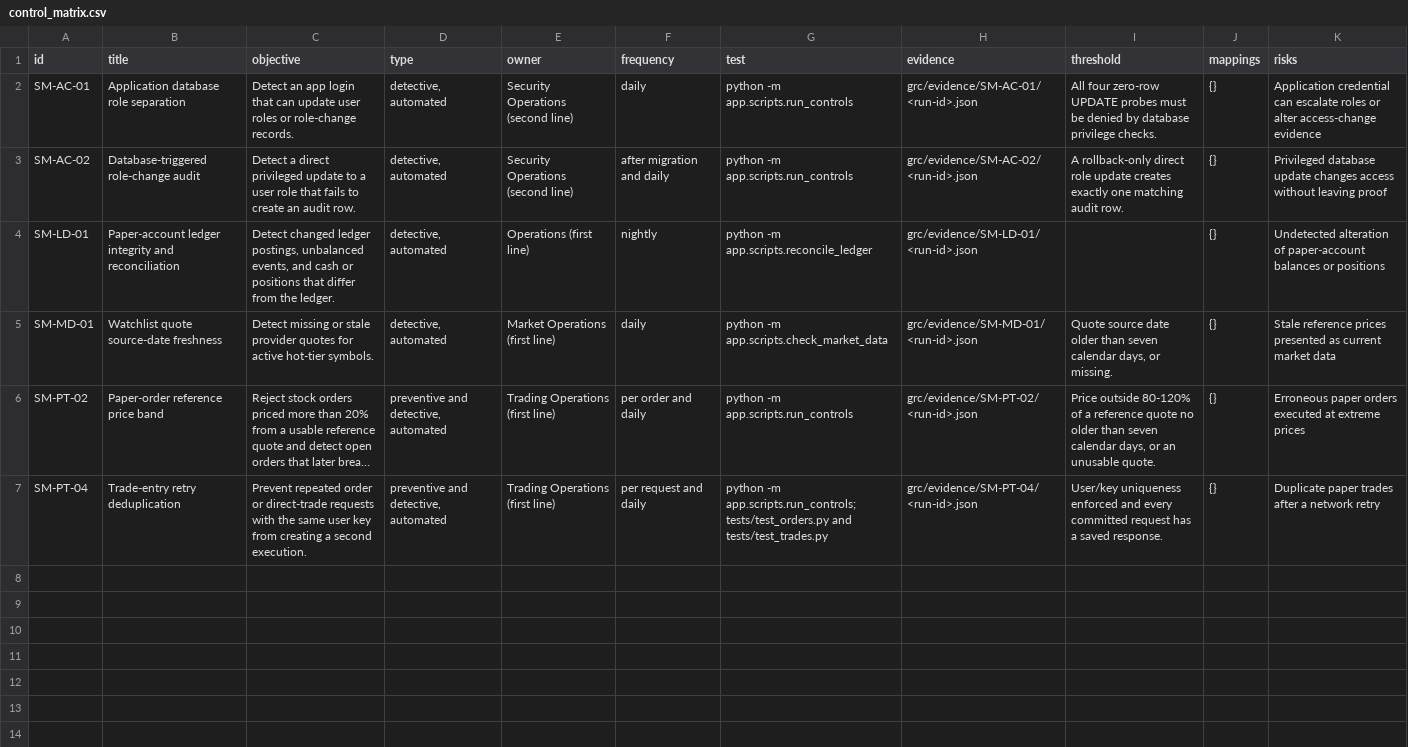
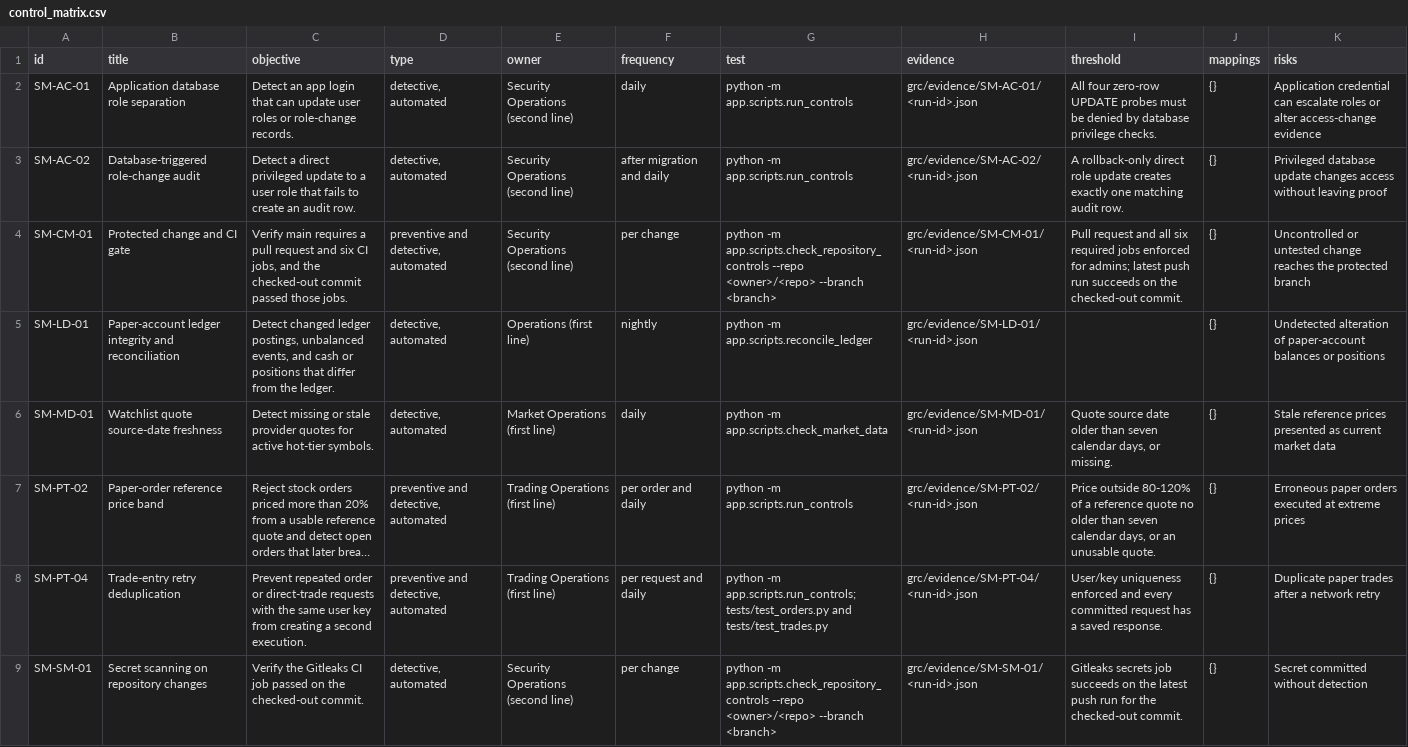
Before and after one commit to slowgold05/Fintech-trading-risk-engine, a CSV file: grc/control_matrix.csv, drawn as a sheet; long unchanged cells end in …; the diff names each change by its address in the sheet, - before the commit and + after, or states it on an @@ line.

Commit message:
Add CI change and secret control evidence checks

```diff
--- a/grc/control_matrix.csv
+++ b/grc/control_matrix.csv
+row 4: SM-CM-01 | Protected change and CI gate | Verify main requires a pull request and six CI jobs, and the checked-out commit passed those jobs. | preventive and detective, automated | Security Operations (second line) | per change | python -m app.scripts.check_repository_controls --repo <owner>/<repo> --branch <branch> | grc/evidence/SM-CM-01/<run-id>.json | Pull request and all six required jobs enforced for admins; latest push run succeeds on the checked-out commit. | {} | Uncontrolled or untested change reaches the protected branch
+row 9: SM-SM-01 | Secret scanning on repository changes | Verify the Gitleaks CI job passed on the checked-out commit. | detective, automated | Security Operations (second line) | per change | python -m app.scripts.check_repository_controls --repo <owner>/<repo> --branch <branch> | grc/evidence/SM-SM-01/<run-id>.json | Gitleaks secrets job succeeds on the latest push run for the checked-out commit. | {} | Secret committed without detection
```
Also changed, not shown: 10 other files.
